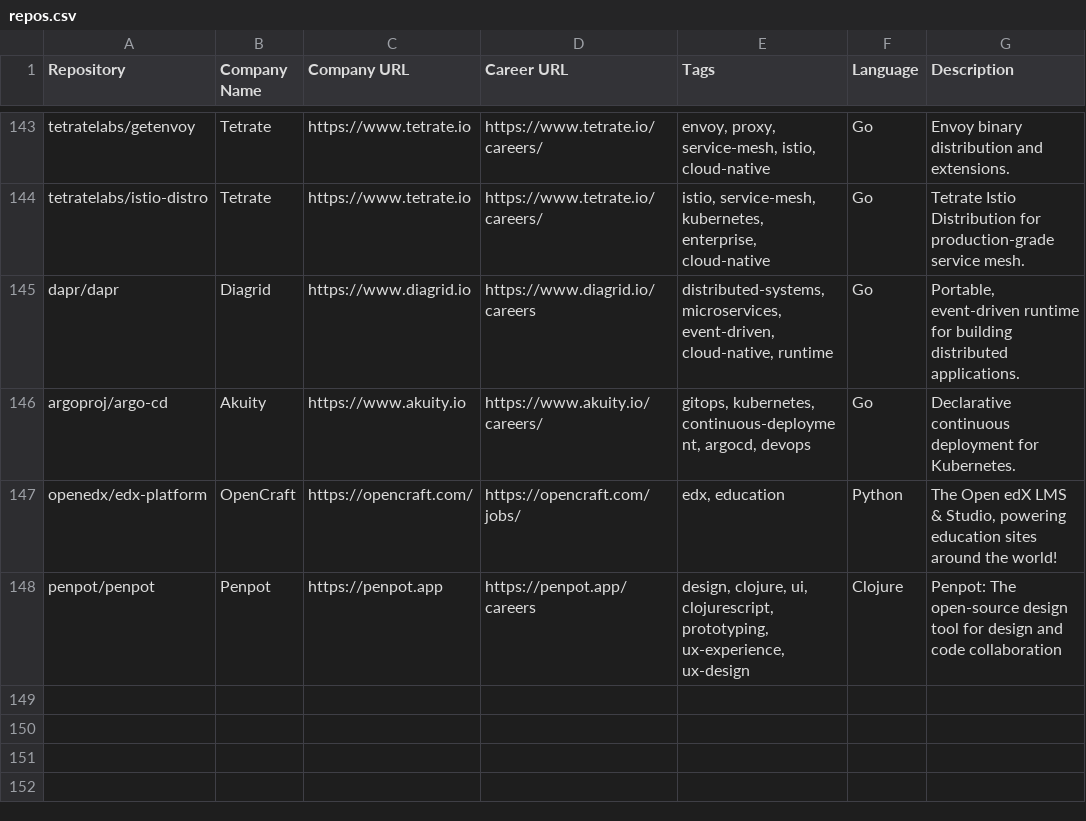
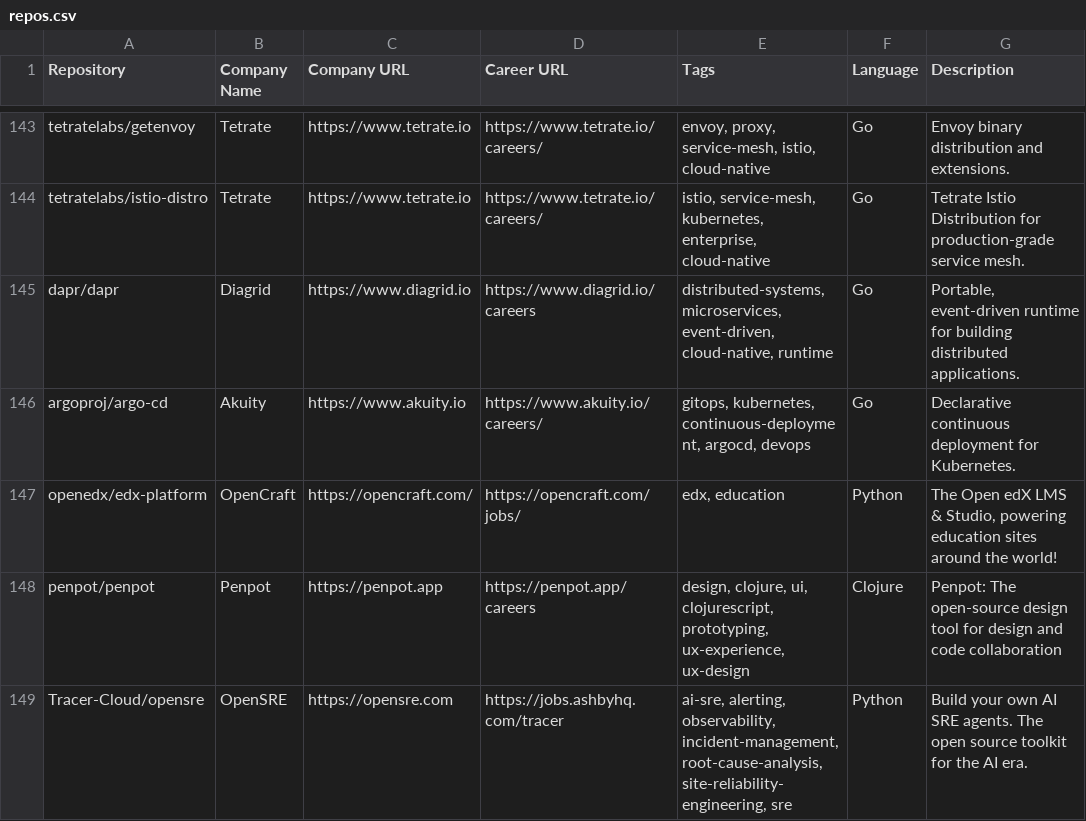
Before and after one commit to timqian/open-source-jobs, a CSV file: repos.csv, drawn as a sheet; only a part is shown, gaps mark what is left out.

```diff
--- a/repos.csv
+++ b/repos.csv
@@ -148 +148,2 @@ openedx/edx-platform,OpenCraft,https://opencraft.com/,https://opencraft.com/jobs
 penpot/penpot,Penpot,https://penpot.app,https://penpot.app/careers,"design, clojure, ui, clojurescript, prototyping, ux-experience, ux-design",Clojure,Penpot: The open-source design tool for design and code collaboration
+Tracer-Cloud/opensre,OpenSRE,https://opensre.com,https://jobs.ashbyhq.com/tracer,"ai-sre, alerting, observability, incident-management, root-cause-analysis, site-reliability-engineering, sre",Python,Build your own AI SRE agents. The open source toolkit for the AI era.
```
